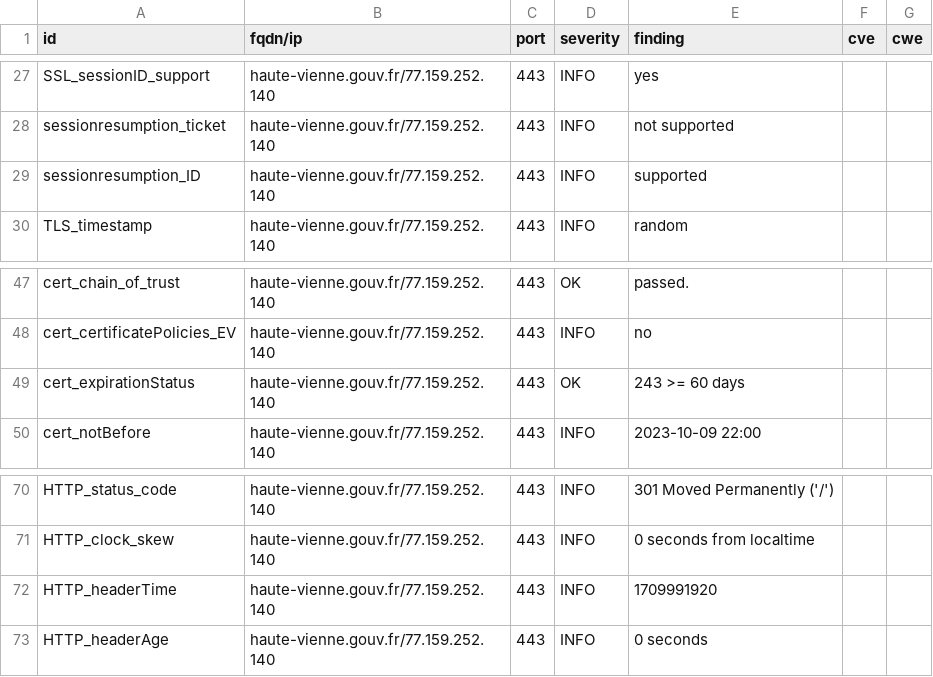
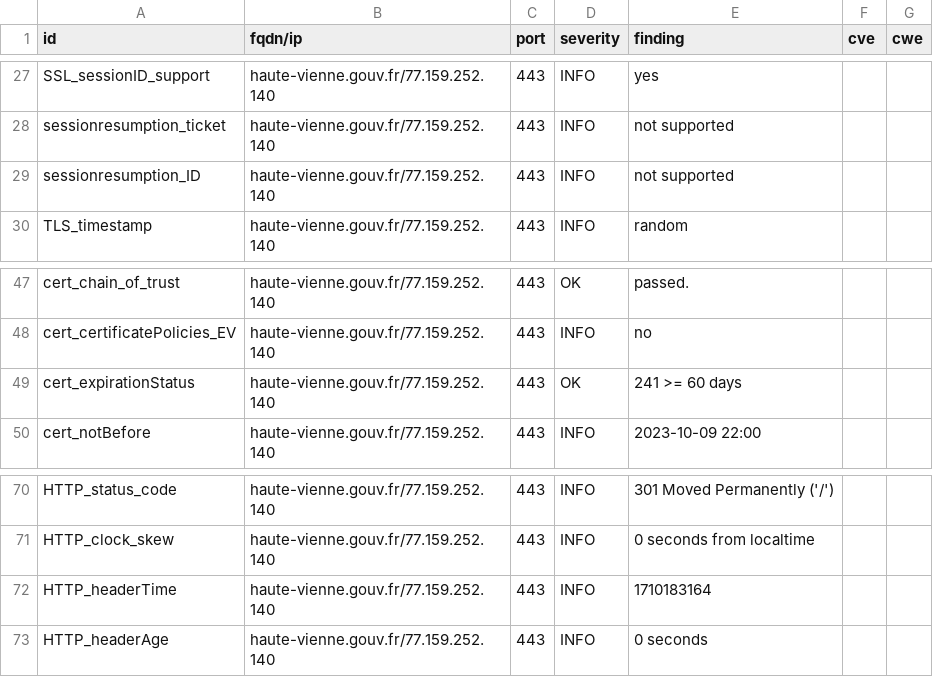
Before and after one commit to GKO-org/dashlordPrd5, a CSV file: results/aHR0cHM6Ly9oYXV0ZS12aWVubmUuZ291di5mcg==/testssl.csv, drawn as a sheet; only a part is shown, gaps mark what is left out.

```diff
--- a/results/aHR0cHM6Ly9oYXV0ZS12aWVubmUuZ291di5mcg==/testssl.csv
+++ b/results/aHR0cHM6Ly9oYXV0ZS12aWVubmUuZ291di5mcg==/testssl.csv
@@ -28,3 +28,3 @@
 "sessionresumption_ticket","haute-vienne.gouv.fr/77.159.252.140","443","INFO","not supported","",""
-"sessionresumption_ID","haute-vienne.gouv.fr/77.159.252.140","443","INFO","supported","",""
+"sessionresumption_ID","haute-vienne.gouv.fr/77.159.252.140","443","INFO","not supported","",""
 "TLS_timestamp","haute-vienne.gouv.fr/77.159.252.140","443","INFO","random","",""
@@ -48,3 +48,3 @@
 "cert_certificatePolicies_EV","haute-vienne.gouv.fr/77.159.252.140","443","INFO","no","",""
-"cert_expirationStatus","haute-vienne.gouv.fr/77.159.252.140","443","OK","243 >= 60 days","",""
+"cert_expirationStatus","haute-vienne.gouv.fr/77.159.252.140","443","OK","241 >= 60 days","",""
 "cert_notBefore","haute-vienne.gouv.fr/77.159.252.140","443","INFO","2023-10-09 22:00","",""
@@ -71,3 +71,3 @@
 "HTTP_clock_skew","haute-vienne.gouv.fr/77.159.252.140","443","INFO","0 seconds from localtime","",""
-"HTTP_headerTime","haute-vienne.gouv.fr/77.159.252.140","443","INFO","1709991920","",""
+"HTTP_headerTime","haute-vienne.gouv.fr/77.159.252.140","443","INFO","1710183164","",""
 "HTTP_headerAge","haute-vienne.gouv.fr/77.159.252.140","443","INFO","0 seconds","",""
```
Also changed, not shown: 9 other files.
